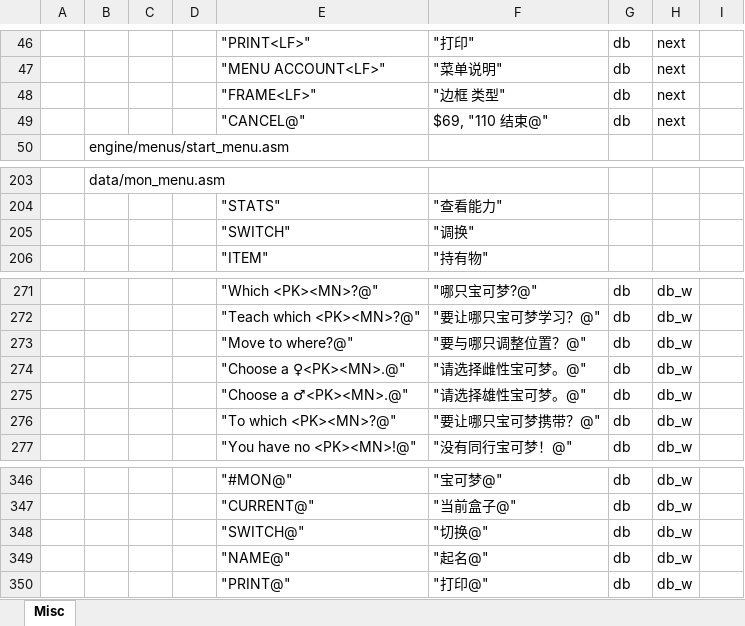
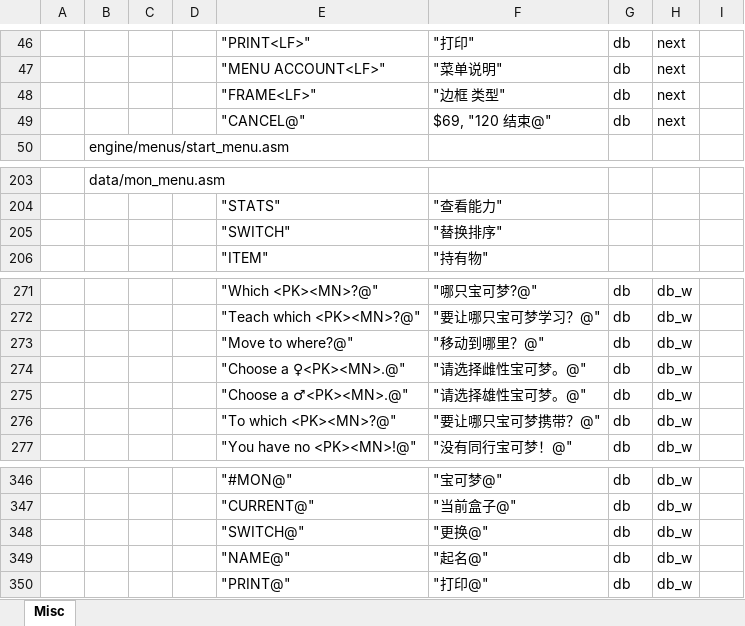
Before and after one commit to TomJinW/pokegoldCHS, an Excel workbook: src/xlsx/data.xlsx, sheet Misc, drawn as a sheet; only a part is shown, gaps mark what is left out; values as stored, in another font and other column widths than the file's, no borders; the diff names each change by its address in the sheet, - before the commit and + after, or states it on an @@ line.

```diff
--- a/src/xlsx/data.xlsx (sheet Misc)
+++ b/src/xlsx/data.xlsx (sheet Misc)
-F49: $69, "110 结束@"
+F49: $69, "120 结束@"
-F205: "调换"
+F205: "替换排序"
-F273: "要与哪只调整位置？@"
+F273: "移动到哪里？@"
-F348: "切换@"
+F348: "更换@"
```
Also changed, not shown: src/xlsx/dex.xlsx, src/xlsx/dexText.xlsx, 35 other files.
